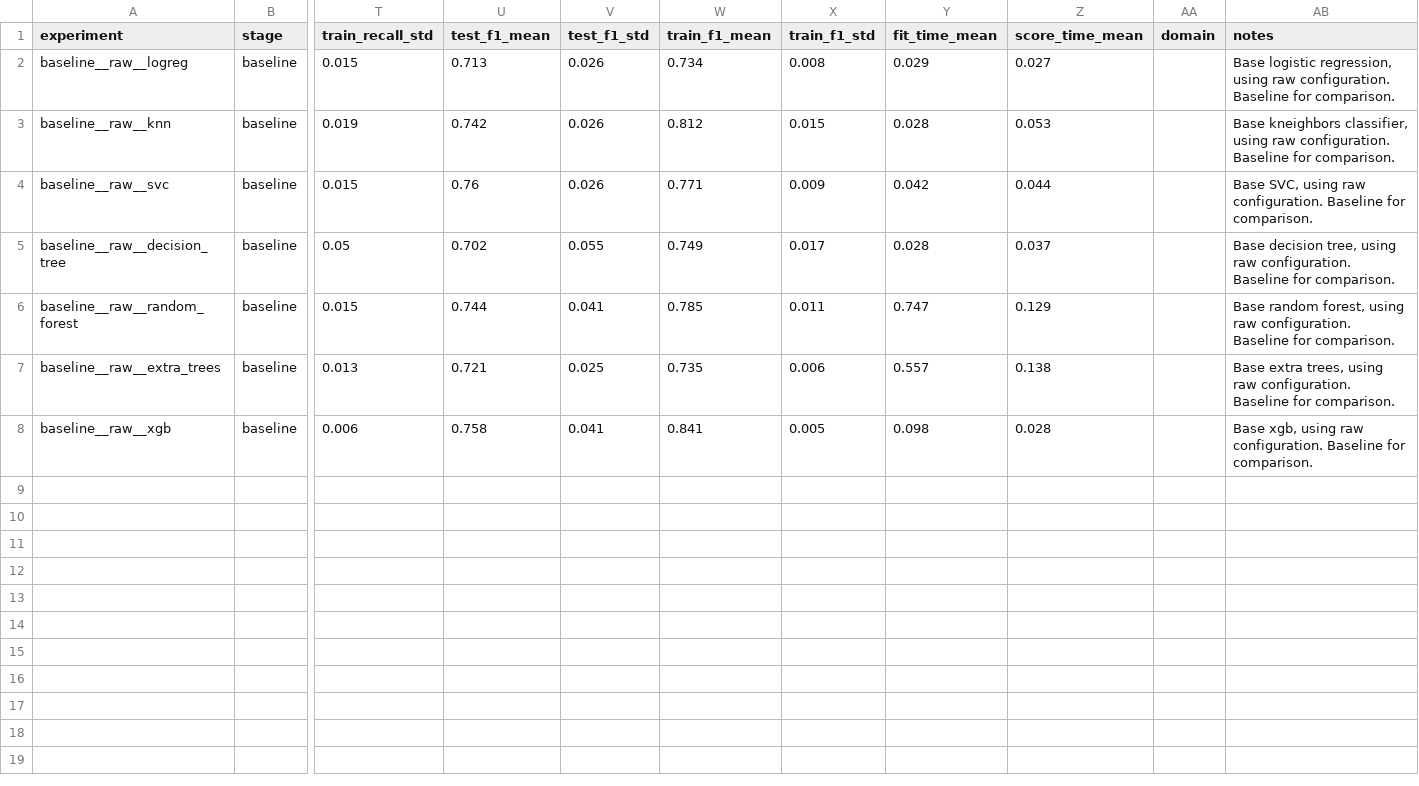
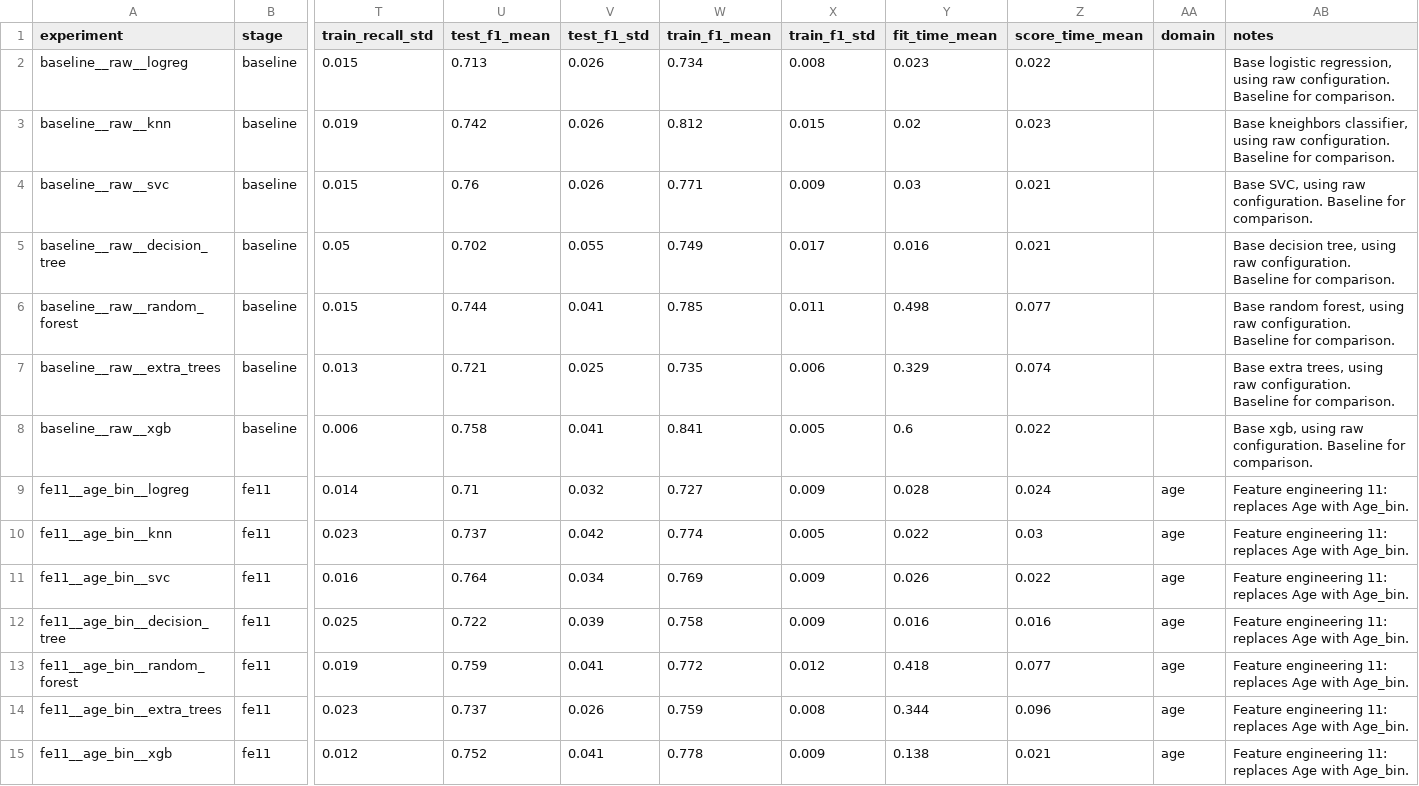
Before and after one commit to DerickRedDanger/Machine_learning, a CSV file: Titanic/notebooks/test_results.csv, drawn as a sheet; only a part is shown, gaps mark what is left out; rows hold the shown columns only; the diff names each change by its address in the sheet, - before the commit and + after, or states it on an @@ line.

Commit message:
Update of the workflow complete.
Workflow is working as intended. Time to work on the new configurations and see if there is any frictions with the new system.

```diff
--- a/Titanic/notebooks/test_results.csv
+++ b/Titanic/notebooks/test_results.csv
-Y2 (fit_time_mean): 0.029
+Y2 (fit_time_mean): 0.023
-Z2 (score_time_mean): 0.027
+Z2 (score_time_mean): 0.022
-Y3 (fit_time_mean): 0.028
+Y3 (fit_time_mean): 0.02
-Z3 (score_time_mean): 0.053
+Z3 (score_time_mean): 0.023
-Y4 (fit_time_mean): 0.042
+Y4 (fit_time_mean): 0.03
-Z4 (score_time_mean): 0.044
+Z4 (score_time_mean): 0.021
-Y5 (fit_time_mean): 0.028
+Y5 (fit_time_mean): 0.016
-Z5 (score_time_mean): 0.037
+Z5 (score_time_mean): 0.021
-Y6 (fit_time_mean): 0.747
+Y6 (fit_time_mean): 0.498
-Z6 (score_time_mean): 0.129
+Z6 (score_time_mean): 0.077
-Y7 (fit_time_mean): 0.557
+Y7 (fit_time_mean): 0.329
-Z7 (score_time_mean): 0.138
+Z7 (score_time_mean): 0.074
-Y8 (fit_time_mean): 0.098
+Y8 (fit_time_mean): 0.6
-Z8 (score_time_mean): 0.028
+Z8 (score_time_mean): 0.022
+row 9: fe11__age_bin__logreg | fe11 | 0.014 | 0.71 | 0.032 | 0.727 | 0.009 | 0.028 | 0.024 | age | Feature engineering 11: replaces Age with Age_bin.
+row 10: fe11__age_bin__knn | fe11 | 0.023 | 0.737 | 0.042 | 0.774 | 0.005 | 0.022 | 0.03 | age | Feature engineering 11: replaces Age with Age_bin.
+row 11: fe11__age_bin__svc | fe11 | 0.016 | 0.764 | 0.034 | 0.769 | 0.009 | 0.026 | 0.022 | age | Feature engineering 11: replaces Age with Age_bin.
+row 12: fe11__age_bin__decision_tree | fe11 | 0.025 | 0.722 | 0.039 | 0.758 | 0.009 | 0.016 | 0.016 | age | Feature engineering 11: replaces Age with Age_bin.
+row 13: fe11__age_bin__random_forest | fe11 | 0.019 | 0.759 | 0.041 | 0.772 | 0.012 | 0.418 | 0.077 | age | Feature engineering 11: replaces Age with Age_bin.
+row 14: fe11__age_bin__extra_trees | fe11 | 0.023 | 0.737 | 0.026 | 0.759 | 0.008 | 0.344 | 0.096 | age | Feature engineering 11: replaces Age with Age_bin.
+row 15: fe11__age_bin__xgb | fe11 | 0.012 | 0.752 | 0.041 | 0.778 | 0.009 | 0.138 | 0.021 | age | Feature engineering 11: replaces Age with Age_bin.
```
Also changed, not shown: 15 other files.
